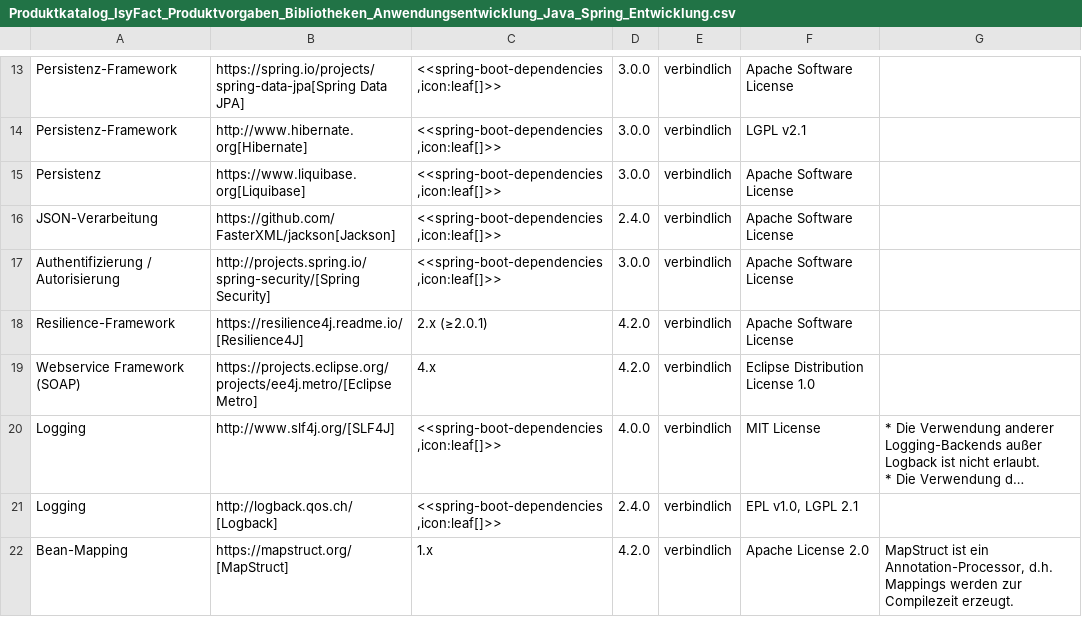
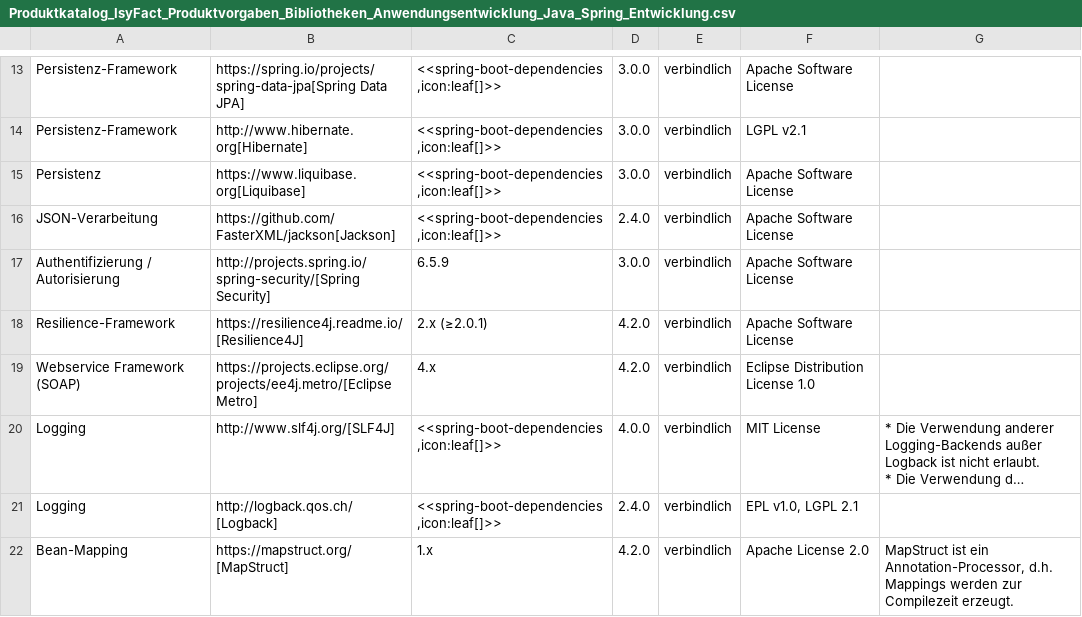
Before and after one commit to IsyFact/isyfact-standards, a CSV file: isyfact-standards-doc/src/docs/antora/modules/einstieg/partials/Produktkatalog_IsyFact_Produktvorgaben_Bibliotheken_Anwendungsentwicklung_Java_Spring_Entwicklung.csv, drawn as a sheet; only a part is shown, gaps mark what is left out; long unchanged cells end in ….

Commit message:
docs: IFS-5389 update Produktkatalog

```diff
--- a/isyfact-standards-doc/src/docs/antora/modules/einstieg/partials/Produktkatalog_IsyFact_Produktvorgaben_Bibliotheken_Anwendungsentwicklung_Java_Spring_Entwicklung.csv
+++ b/isyfact-standards-doc/src/docs/antora/modules/einstieg/partials/Produktkatalog_IsyFact_Produktvorgaben_Bibliotheken_Anwendungsentwicklung_Java_Spring_Entwicklung.csv
@@ -18,3 +18,3 @@ Persistenz;https://www.liquibase.org[Liquibase];<<spring-boot-dependencies,icon:
 JSON-Verarbeitung;https://github.com/FasterXML/jackson[Jackson];<<spring-boot-dependencies,icon:leaf[]>>;2.4.0;verbindlich;Apache Software License;
-Authentifizierung / Autorisierung;http://projects.spring.io/spring-security/[Spring Security];<<spring-boot-dependencies,icon:leaf[]>>;3.0.0;verbindlich;Apache Software License;
+Authentifizierung / Autorisierung;http://projects.spring.io/spring-security/[Spring Security];6.5.9;3.0.0;verbindlich;Apache Software License;
 Resilience-Framework;https://resilience4j.readme.io/[Resilience4J];2.x (≥2.0.1);4.2.0;verbindlich;Apache Software License;
```
